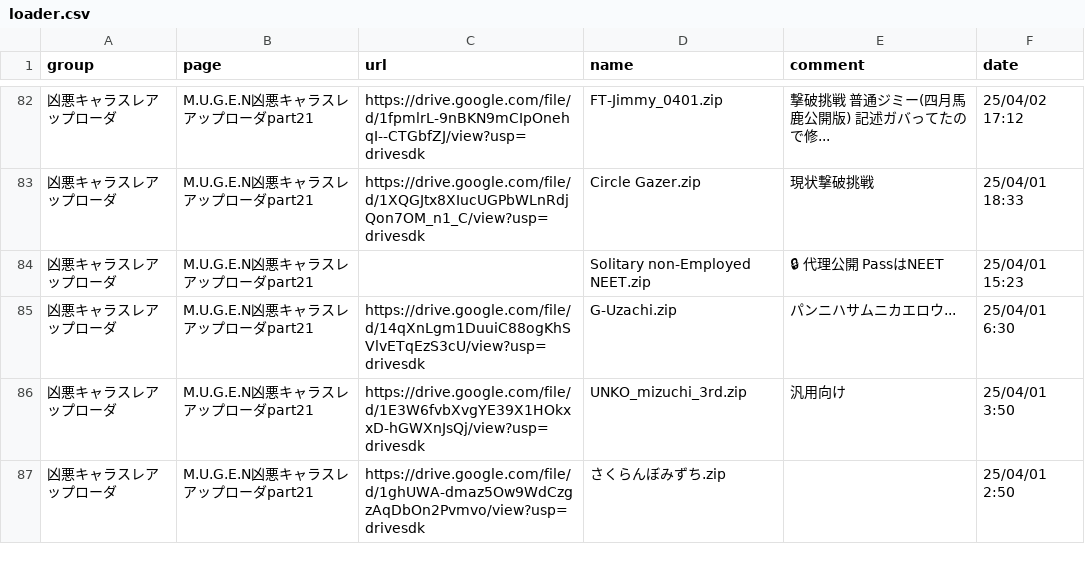
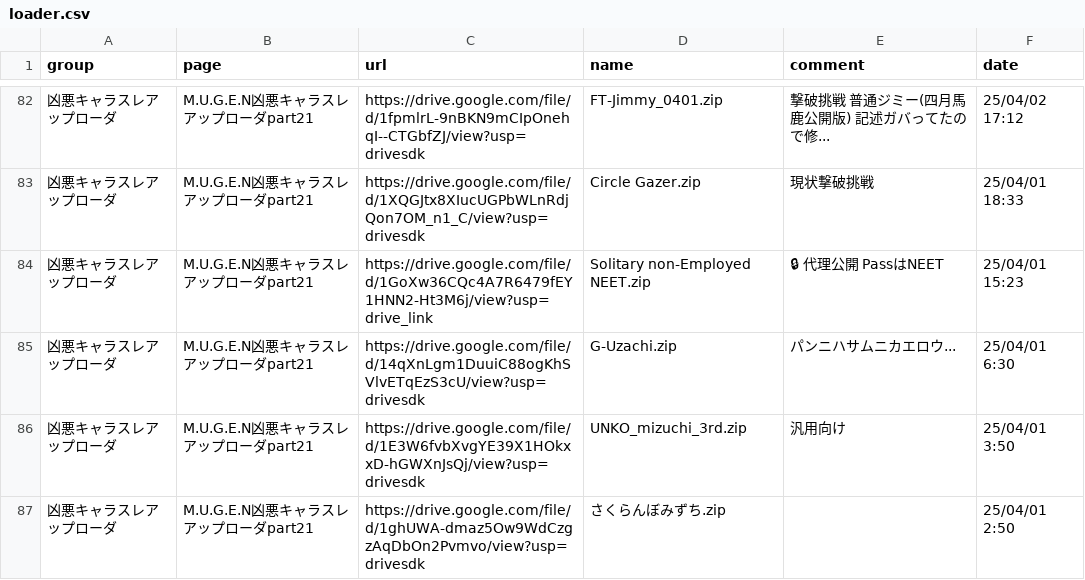
Before and after one commit to mugenjd/list, a CSV file: loader.csv, drawn as a sheet; only a part is shown, gaps mark what is left out; the diff covers the shown part only.

Commit message:
Update loader.csv

```diff
--- a/loader.csv
+++ b/loader.csv
@@ -83,3 +83,3 @@ group,page,url,name,comment,date
 凶悪キャラスレアップローダ,M.U.G.E.N凶悪キャラスレアップローダpart21,https://drive.google.com/file/d/1XQGJtx8XIucUGPbWLnRdjQon7OM_n1_C/view?usp=drivesdk,Circle Gazer.zip,現状撃破挑戦,25/04/01 18:33
-凶悪キャラスレアップローダ,M.U.G.E.N凶悪キャラスレアップローダpart21,,Solitary non-Employed NEET.zip,🔒 代理公開 PassはNEET,25/04/01 15:23
+凶悪キャラスレアップローダ,M.U.G.E.N凶悪キャラスレアップローダpart21,https://drive.google.com/file/d/1GoXw36CQc4A7R6479fEY1HNN2-Ht3M6j/view?usp=drive_link,Solitary non-Employed NEET.zip,🔒 代理公開 PassはNEET,25/04/01 15:23
 凶悪キャラスレアップローダ,M.U.G.E.N凶悪キャラスレアップローダpart21,https://drive.google.com/file/d/14qXnLgm1DuuiC88ogKhSVlvETqEzS3cU/view?usp=drivesdk,G-Uzachi.zip,パンニハサムニカエロウ...,25/04/01 6:30
```
Also changed, not shown: 1 added row, 1 removed row and 6 edited cells elsewhere in this file.
